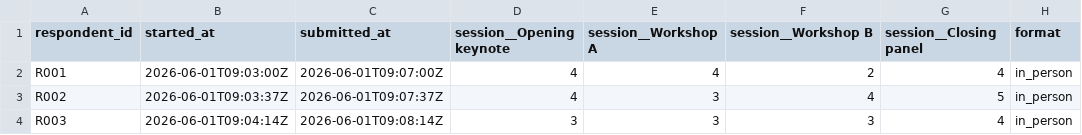
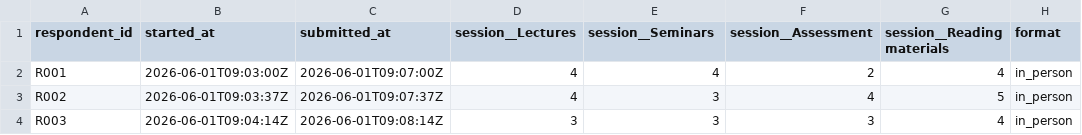
Before and after one commit to MohammedAliSharafuddin/surveyframe, a CSV file: inst/extdata/demos/matrix_likert_responses.csv, drawn as a sheet; only a part is shown.

Commit message:
The course-evaluation grid's rows are the parts of a course (coordinator follow-up on b6ce666). matrix_likert's rows were event sessions (Opening keynote, Workshop A, Workshop B, Closing panel), which read wrongly on the Course evaluation study page, and are now Lectures, Seminars, Assessment and Reading materials, with its 3 research questions and RQ3's hypotheses about the lectures. A matrix row has no label apart from its id: the name is also the suffix of its column, so the row ids and column names could not stay. The values are drawn by position, so matrix_likert_responses.csv changes only its 4 column headers, session__Lectures and the rest, with every value as it was, and matrix_likert_results.csv only the label RQ2 quotes, no number. In the generator, 1 change. The prose examples of a row name with a space (?export_responses, R/demo_library.R, learn-by-example.Rmd, test-labelled-export-names.R) say session__Reading materials. NEWS gives the new matrix_likert hash and says so. Demo, parity, matrix and export files after: [ FAIL 0 | WARN 0 | SKIP 0 | PASS 926 ]

```diff
--- a/inst/extdata/demos/matrix_likert_responses.csv
+++ b/inst/extdata/demos/matrix_likert_responses.csv
@@ -1,2 +1,2 @@
-"respondent_id","started_at","submitted_at","session__Opening keynote","session__Workshop A","session__Workshop B","session__Closing panel","format"
+"respondent_id","started_at","submitted_at","session__Lectures","session__Seminars","session__Assessment","session__Reading materials","format"
 "R001","2026-06-01T09:03:00Z","2026-06-01T09:07:00Z",4,4,2,4,"in_person"
```
Also changed, not shown: inst/extdata/demos/matrix_likert_results.csv, 8 other files.
